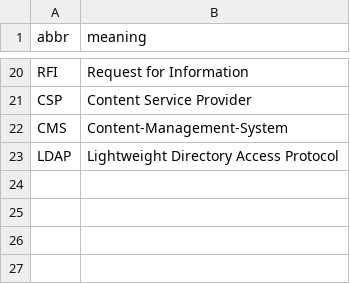
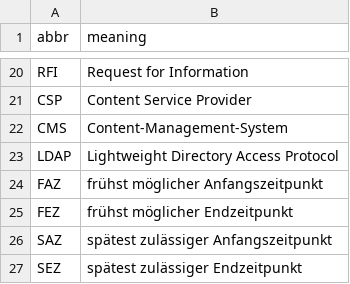
Before and after one commit to zeus1999/werkzeugkasten-modern, a CSV file: abbs.csv, drawn as a sheet; only a part is shown, gaps mark what is left out.

Commit message:
update abbs

```diff
--- a/abbs.csv
+++ b/abbs.csv
@@ -23 +23,5 @@ CMS;Content-Management-System
 LDAP;Lightweight Directory Access Protocol
+FAZ;frühst möglicher Anfangszeitpunkt
+FEZ;frühst möglicher Endzeitpunkt
+SAZ;spätest zulässiger Anfangszeitpunkt
+SEZ;spätest zulässiger Endzeitpunkt
```
